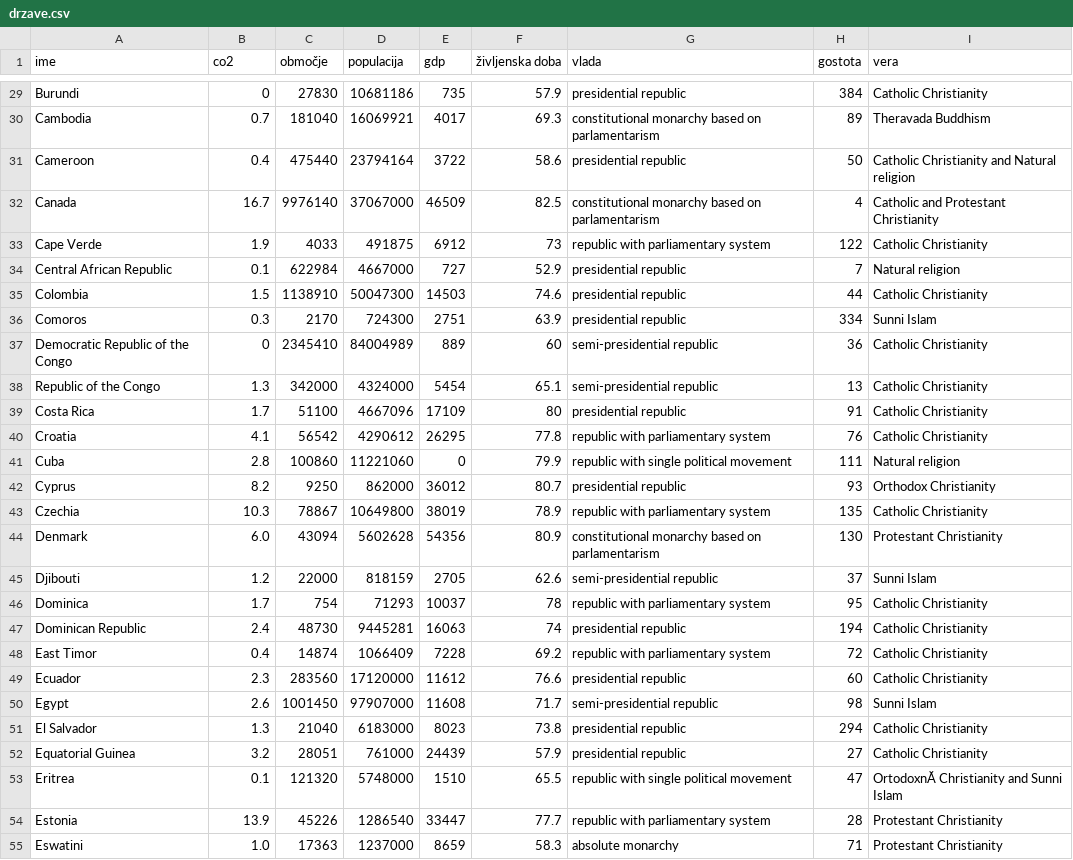
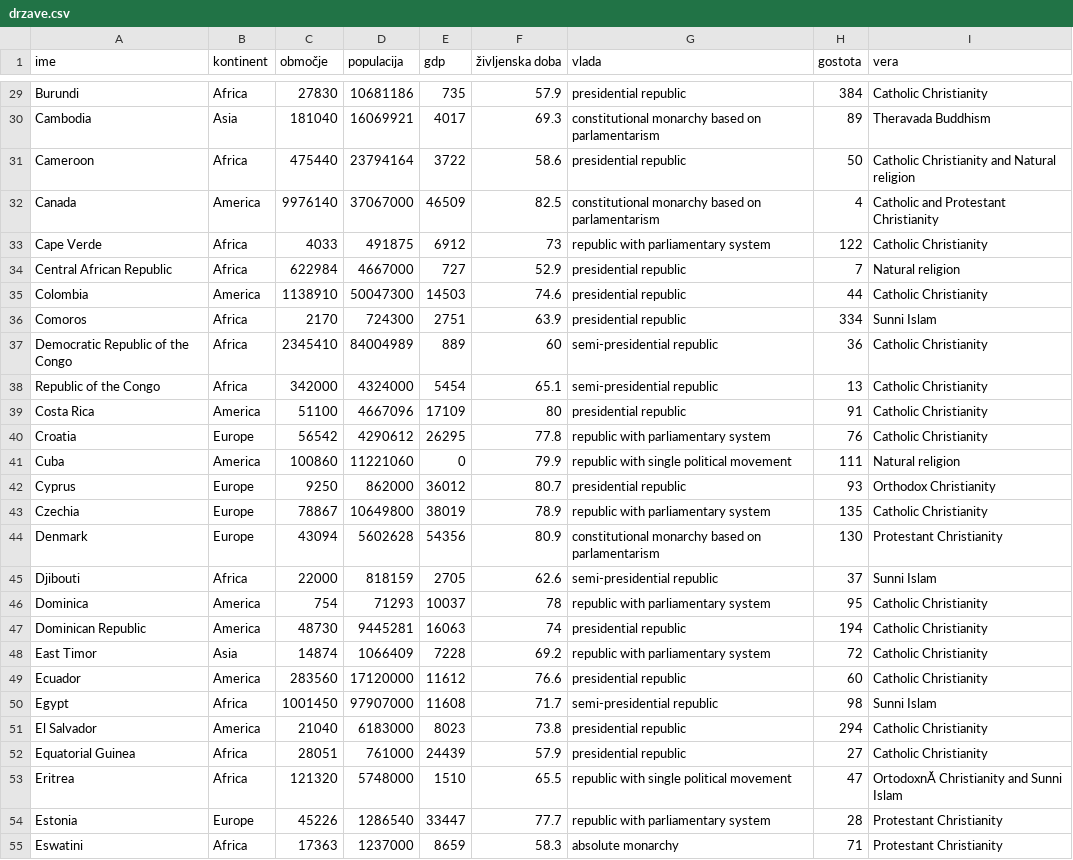
Before and after one commit to mianardin/Projektna_naloga, a CSV file: države_podatki/drzave.csv, drawn as a sheet; only a part is shown, gaps mark what is left out; the diff covers the shown part only; the diff names each change by its address in the sheet, - before the commit and + after, or states it on an @@ line.

Commit message:
Dodajanje kontinentov

```diff
--- a/države_podatki/drzave.csv
+++ b/države_podatki/drzave.csv
-B1: co2
+B1: kontinent
-B29 (kontinent): 0
+B29 (kontinent): Africa
-B30 (kontinent): 0.7
+B30 (kontinent): Asia
-B31 (kontinent): 0.4
+B31 (kontinent): Africa
-B32 (kontinent): 16.7
+B32 (kontinent): America
-B33 (kontinent): 1.9
+B33 (kontinent): Africa
-B34 (kontinent): 0.1
+B34 (kontinent): Africa
-B35 (kontinent): 1.5
+B35 (kontinent): America
-B36 (kontinent): 0.3
+B36 (kontinent): Africa
-B37 (kontinent): 0
+B37 (kontinent): Africa
-B38 (kontinent): 1.3
+B38 (kontinent): Africa
-B39 (kontinent): 1.7
+B39 (kontinent): America
-B40 (kontinent): 4.1
+B40 (kontinent): Europe
-B41 (kontinent): 2.8
+B41 (kontinent): America
-B42 (kontinent): 8.2
+B42 (kontinent): Europe
-B43 (kontinent): 10.3
+B43 (kontinent): Europe
-B44 (kontinent): 6.0
+B44 (kontinent): Europe
-B45 (kontinent): 1.2
+B45 (kontinent): Africa
-B46 (kontinent): 1.7
+B46 (kontinent): America
-B47 (kontinent): 2.4
+B47 (kontinent): America
-B48 (kontinent): 0.4
+B48 (kontinent): Asia
-B49 (kontinent): 2.3
+B49 (kontinent): America
-B50 (kontinent): 2.6
+B50 (kontinent): Africa
-B51 (kontinent): 1.3
+B51 (kontinent): America
-B52 (kontinent): 3.2
+B52 (kontinent): Africa
-B53 (kontinent): 0.1
+B53 (kontinent): Africa
-B54 (kontinent): 13.9
+B54 (kontinent): Europe
-B55 (kontinent): 1.0
+B55 (kontinent): Africa
```
Also changed, not shown: 169 edited cells elsewhere in this file, 3 other files.
